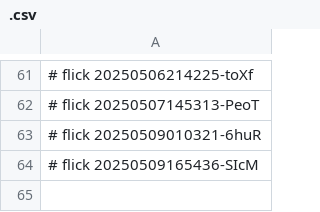
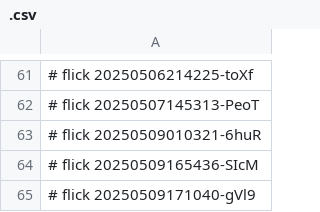
Before and after one commit to abikesa/ukuvula, a CSV file: kitabo/ensi/aperitivo/.csv, drawn as a sheet; only a part is shown, gaps mark what is left out.

Commit message:
kitabo/ensi/aperitivo/.csv

```diff
--- a/kitabo/ensi/aperitivo/.csv
+++ b/kitabo/ensi/aperitivo/.csv
@@ -64 +64,2 @@
 # flick 20250509165436-SIcM
+# flick 20250509171040-gVl9
```
